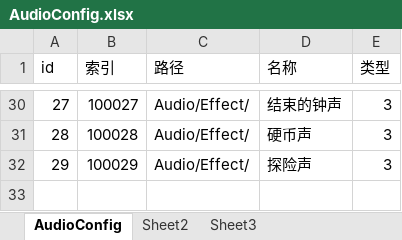
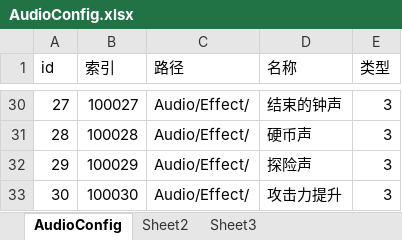
Before and after one commit to altriaAstray/GameProvingGround, an Excel workbook: Config/ExcelTools/AudioConfig.xlsx, sheet AudioConfig, drawn as a sheet; only a part is shown, gaps mark what is left out; values as stored, in another font and other column widths than the file's, no borders; the diff names each change by its address in the sheet, - before the commit and + after, or states it on an @@ line.

```diff
--- a/Config/ExcelTools/AudioConfig.xlsx (sheet AudioConfig)
+++ b/Config/ExcelTools/AudioConfig.xlsx (sheet AudioConfig)
+row 33: 30 | 100030 | Audio/Effect/ | 攻击力提升 | 3
```
Also changed, not shown: Config/ExcelTools/Languages.xlsx, 57 other files.
